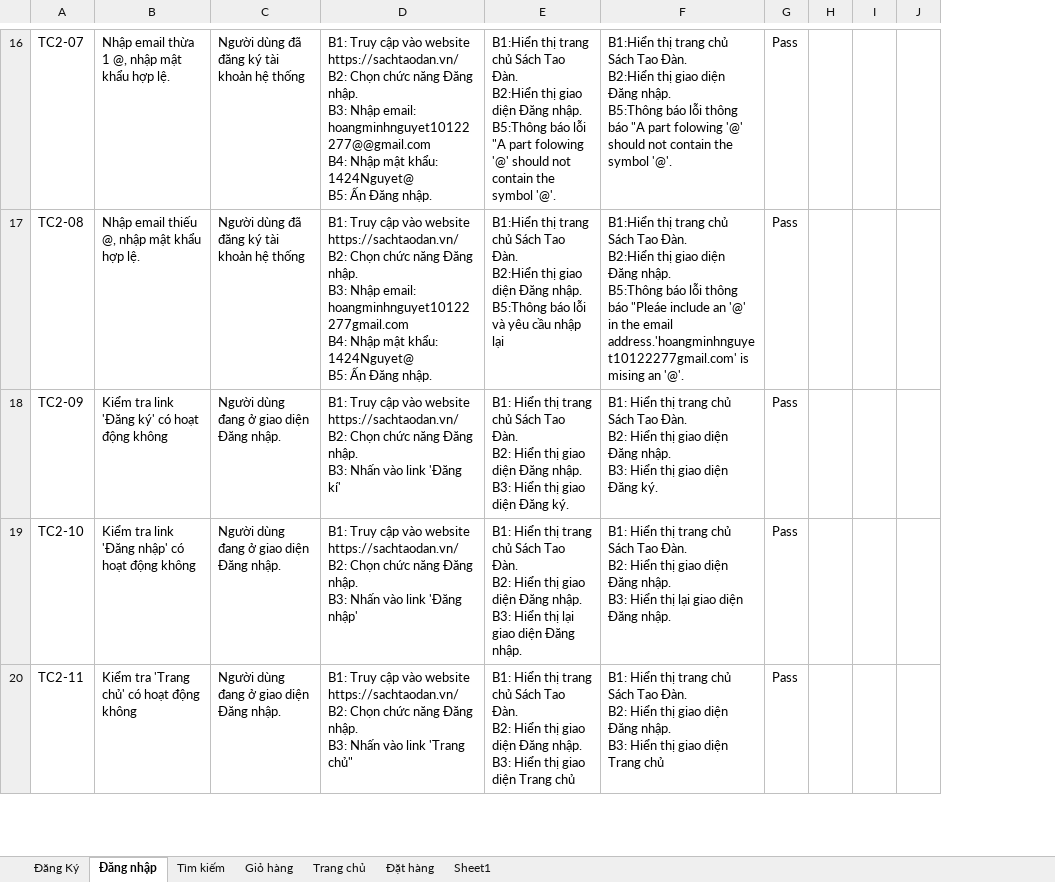
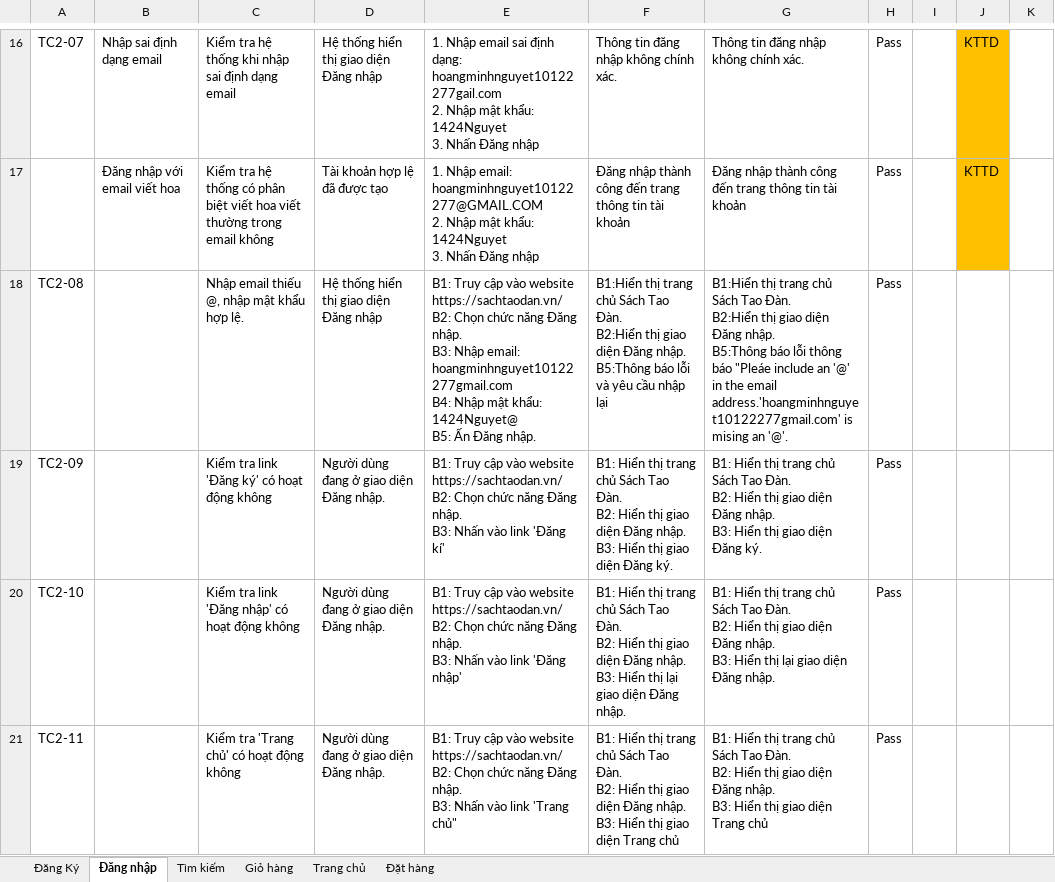
Before and after one commit to minhnguyet1424/DoAn3-1012227_12522T.1, an Excel workbook: Docs/Kiểm thử chức năng..xlsx, sheet Đăng nhập, drawn as a sheet; only a part is shown, gaps mark what is left out; values as stored, in another font and other column widths than the file's, no borders; conditional formats not drawn; removed rows and columns are numbered as before the commit, all else as after; ↵ is a line break in a cell; the diff covers the shown part only; the diff names each change by its address in the sheet, - before the commit and + after, or states it on an @@ line.

```diff
--- a/Docs/Kiểm thử chức năng..xlsx (sheet Đăng nhập)
+++ b/Docs/Kiểm thử chức năng..xlsx (sheet Đăng nhập)
-sheet tab: Sheet1
+column B, row 16: Nhập sai định dạng email
-column I, empty
+column J, row 16: KTTD
-C16: Nhập email thừa 1 @, nhập mật khẩu hợp lệ.
+C16: Kiểm tra hệ thống khi nhập sai định dạng email
-D16: Người dùng đã đăng ký tài ↵ khoản hệ thống
+D16: Hệ thống hiển thị giao diện Đăng nhập
-E16: B1: Truy cập vào website https://sachtaodan.vn/ ↵ B2: Chọn chức năng Đăng nhập. ↵ B3: Nhập email: hoangminhnguyet10122277@@gmail.com ↵ B4: Nhập mật khẩu: 1424Nguyet@ ↵ B5: Ấn Đăng nhập.
+E16: 1. Nhập email sai định dạng: hoangminhnguyet10122277gail.com ↵ 2. Nhập mật khẩu: 1424Nguyet ↵ 3. Nhấn Đăng nhập
-F16: B1:Hiển thị trang chủ Sách Tao Đàn. ↵ B2:Hiển thị giao diện Đăng nhập. ↵ B5:Thông báo lỗi "A part folowing '@' should not contain the symbol '@'.
+F16: Thông tin đăng nhập không chính xác.
-G16: B1:Hiển thị trang chủ Sách Tao Đàn. ↵ B2:Hiển thị giao diện Đăng nhập. ↵ B5:Thông báo lỗi thông báo "A part folowing '@' should not contain the symbol '@'.
+G16: Thông tin đăng nhập không chính xác.
+row 17:  | Đăng nhập với email viết hoa | Kiểm tra hệ thống có phân biệt viết hoa viết thường trong email không | Tài khoản hợp lệ đã được tạo | 1. Nhập email: hoangminhnguyet10122277@GMAIL.COM ↵ 2. Nhập mật khẩu: 1424Nguyet ↵ 3. Nhấn Đăng nhập | Đăng nhập thành công đến trang thông tin tài khoản | Đăng nhập thành công đến trang thông tin tài khoản | Pass |  | KTTD
-D18: Người dùng đã đăng ký tài ↵ khoản hệ thống
+D18: Hệ thống hiển thị giao diện Đăng nhập
```
Also changed, not shown: 31 edited cells elsewhere in this sheet, sheet Đăng Ký, sheet Đặt hàng, sheet Tìm kiếm, Code/DoAn3_10122277_12522T.1/test-output/report.xlsx, 25 other files.
